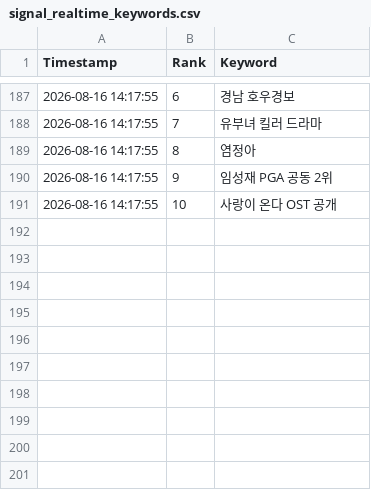
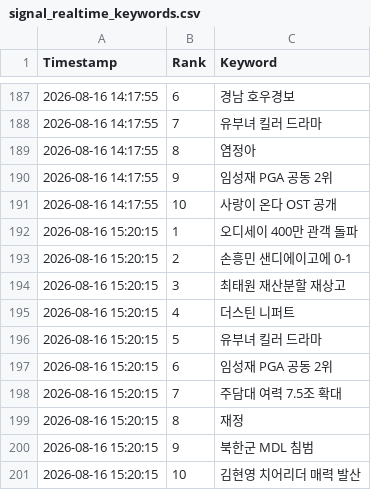
Before and after one commit to wafflecomm/TrafficCatcher, a CSV file: signal_realtime_keywords.csv, drawn as a sheet; only a part is shown, gaps mark what is left out.

```diff
--- a/signal_realtime_keywords.csv
+++ b/signal_realtime_keywords.csv
@@ -191 +191,11 @@
 2026-08-16 14:17:55,10,사랑이 온다 OST 공개
+2026-08-16 15:20:15,1,오디세이 400만 관객 돌파
+2026-08-16 15:20:15,2,손흥민 샌디에이고에 0-1
+2026-08-16 15:20:15,3,최태원 재산분할 재상고
+2026-08-16 15:20:15,4,더스틴 니퍼트
+2026-08-16 15:20:15,5,유부녀 킬러 드라마
+2026-08-16 15:20:15,6,임성재 PGA 공동 2위
+2026-08-16 15:20:15,7,주담대 여력 7.5조 확대
+2026-08-16 15:20:15,8,재정
+2026-08-16 15:20:15,9,북한군 MDL 침범
+2026-08-16 15:20:15,10,김현영 치어리더 매력 발산
```
Also changed, not shown: realtime_trends.csv, 1 other file.
